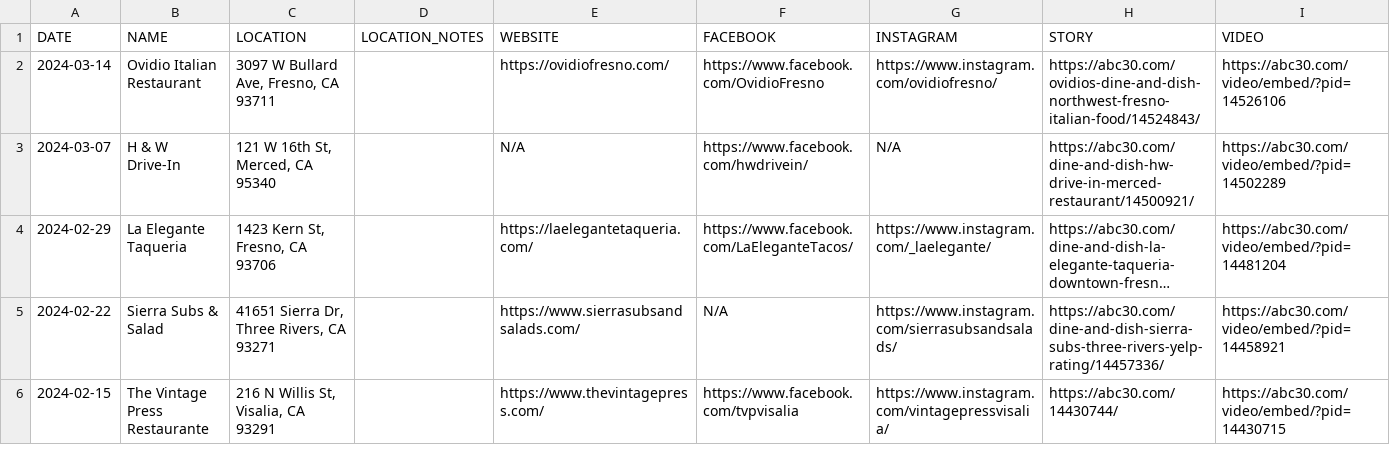
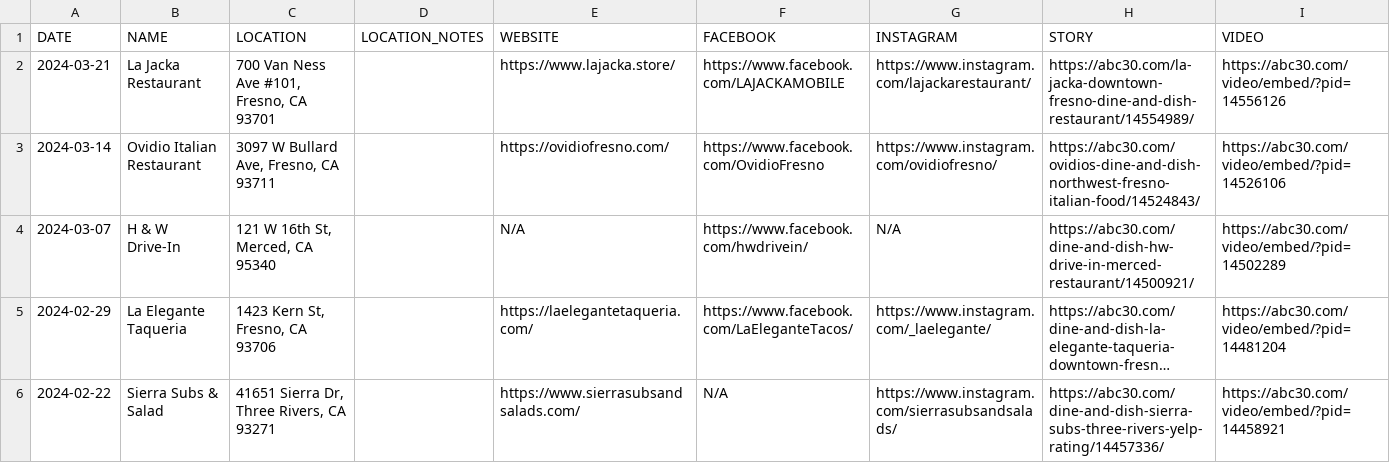
Before and after one commit to abcotvdata/kfsn-dine-and-dish-map, a CSV file: dine-and-dish-raw.csv, drawn as a sheet; only a part is shown; the shorter side is filled out with more unchanged rows; long unchanged cells end in …; the diff names each change by its address in the sheet, - before the commit and + after, or states it on an @@ line.

```diff
--- a/dine-and-dish-raw.csv
+++ b/dine-and-dish-raw.csv
+row 2: 2024-03-21 | La Jacka Restaurant | 700 Van Ness Ave #101, Fresno, CA 93701 |  | https://www.lajacka.store/ | https://www.facebook.com/LAJACKAMOBILE | https://www.instagram.com/lajackarestaurant/ | https://abc30.com/la-jacka-downtown-fresno-dine-and-dish-restaurant/14554989/ | https://abc30.com/video/embed/?pid=14556126
```
Also changed, not shown: 1 other file.
